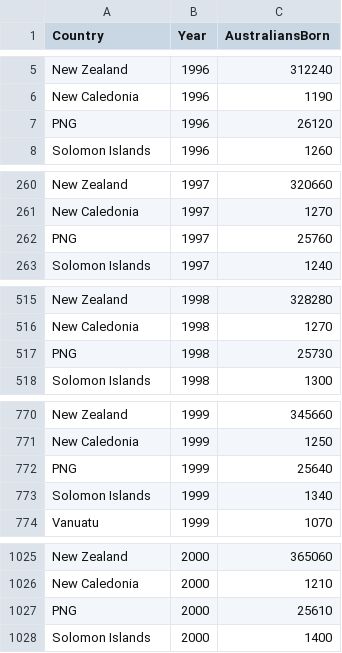
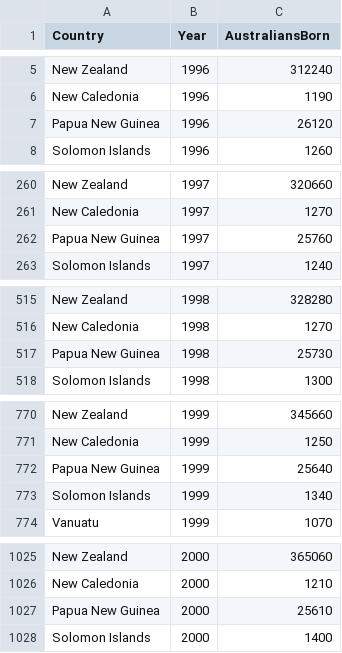
Before and after one commit to twuu0064/vis_2, a CSV file: data/country_of_birth.csv, drawn as a sheet; only a part is shown, gaps mark what is left out; the diff covers the shown part only.

Commit message:
edited country of birth

```diff
--- a/data/country_of_birth.csv
+++ b/data/country_of_birth.csv
@@ -6,3 +6,3 @@
 "New Caledonia","1996",1190
-"PNG","1996",26120
+"Papua New Guinea","1996",26120
 "Solomon Islands","1996",1260
@@ -261,3 +261,3 @@
 "New Caledonia","1997",1270
-"PNG","1997",25760
+"Papua New Guinea","1997",25760
 "Solomon Islands","1997",1240
@@ -516,3 +516,3 @@
 "New Caledonia","1998",1270
-"PNG","1998",25730
+"Papua New Guinea","1998",25730
 "Solomon Islands","1998",1300
@@ -771,3 +771,3 @@
 "New Caledonia","1999",1250
-"PNG","1999",25640
+"Papua New Guinea","1999",25640
 "Solomon Islands","1999",1340
@@ -1026,3 +1026,3 @@
 "New Caledonia","2000",1210
-"PNG","2000",25610
+"Papua New Guinea","2000",25610
 "Solomon Islands","2000",1400
```
Also changed, not shown: 23 edited cells elsewhere in this file.
